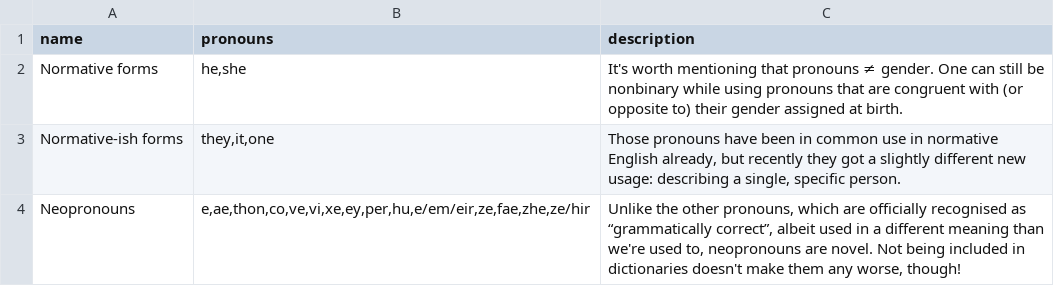
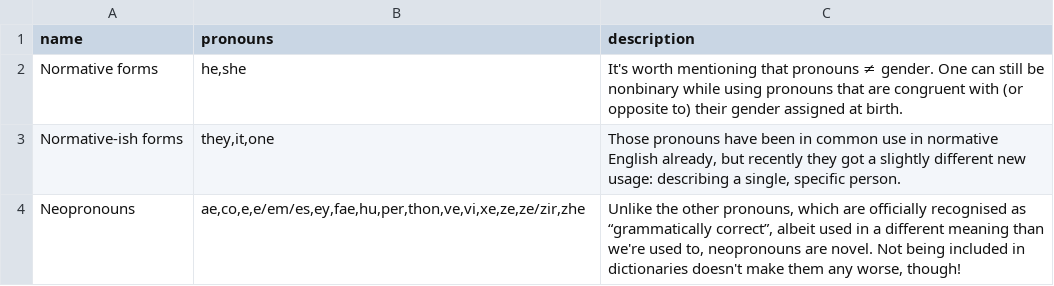
Before and after one commit to zlomenina/zajmena, a TSV file: locale/en/pronouns/pronounGroups.tsv, drawn as a sheet.

Commit message:
[en][pronouns] aliases, order

```diff
--- a/locale/en/pronouns/pronounGroups.tsv
+++ b/locale/en/pronouns/pronounGroups.tsv
@@ -3,2 +3,2 @@ Normative forms	he,she	It's worth mentioning that pronouns ≠ gender. One can s
 Normative-ish forms	they,it,one	Those pronouns have been in common use in normative English already, but recently they got a slightly different new usage: describing a single, specific person.
-Neopronouns	e,ae,thon,co,ve,vi,xe,ey,per,hu,e/em/eir,ze,fae,zhe,ze/hir	Unlike the other pronouns, which are officially recognised as “grammatically correct”, albeit used in a different meaning than we're used to, neopronouns are novel. Not being included in dictionaries doesn't make them any worse, though!
+Neopronouns	ae,co,e,e/em/es,ey,fae,hu,per,thon,ve,vi,xe,ze,ze/zir,zhe	Unlike the other pronouns, which are officially recognised as “grammatically correct”, albeit used in a different meaning than we're used to, neopronouns are novel. Not being included in dictionaries doesn't make them any worse, though!
```
